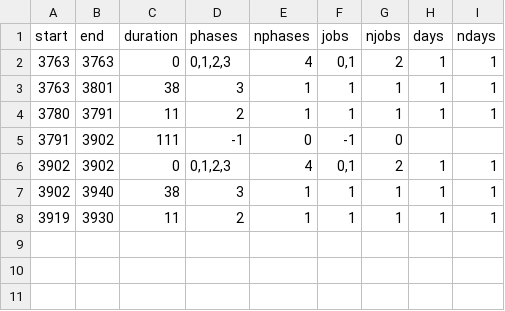
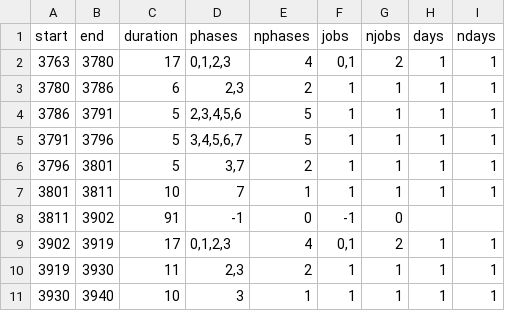
Before and after one commit to PabloPavan/overlap-intervals, a CSV file: data/final.csv, drawn as a sheet.

Commit message:
Adding new results  Changes to be committed: 	modified:   R/interval_small.png 	modified:   R/saida_final.png 	modified:   R/view_intervals.org 	modified:   data/final.csv 	modified:   data/intervals.small.csv 	modified:   data/phases.csv

```diff
--- a/data/final.csv
+++ b/data/final.csv
@@ -1,8 +1,11 @@
 start;end;duration;phases;nphases;jobs;njobs;days;ndays
-3763;3763;0;0,1,2,3;4;0,1;2;1;1
-3763;3801;38;3;1;1;1;1;1
-3780;3791;11;2;1;1;1;1;1
-3791;3902;111;-1;0;-1;0
-3902;3902;0;0,1,2,3;4;0,1;2;1;1
-3902;3940;38;3;1;1;1;1;1
-3919;3930;11;2;1;1;1;1;1
+3763;3780;17;0,1,2,3;4;0,1;2;1;1
+3780;3786;6;2,3;2;1;1;1;1
+3786;3791;5;2,3,4,5,6;5;1;1;1;1
+3791;3796;5;3,4,5,6,7;5;1;1;1;1
+3796;3801;5;3,7;2;1;1;1;1
+3801;3811;10;7;1;1;1;1;1
+3811;3902;91;-1;0;-1;0
+3902;3919;17;0,1,2,3;4;0,1;2;1;1
+3919;3930;11;2,3;2;1;1;1;1
+3930;3940;10;3;1;1;1;1;1
```
Also changed, not shown: data/intervals.small.csv, 4 other files.
